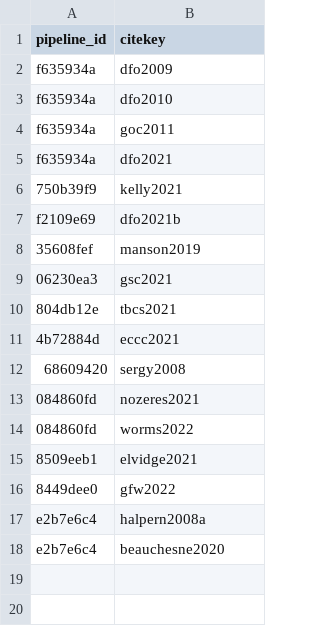
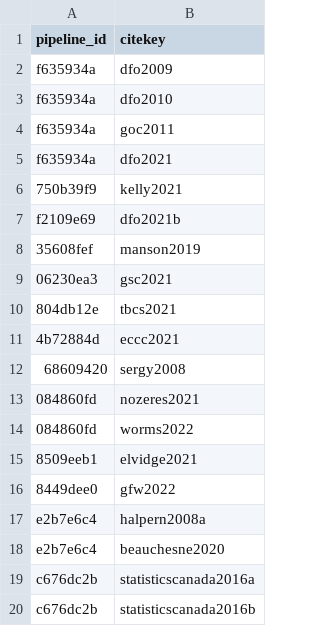
Before and after one commit to Ecosystem-Assessments/pipedat, a CSV file: inst/extdata/pipeline_citekey.csv, drawn as a sheet; the diff names each change by its address in the sheet, - before the commit and + after, or states it on an @@ line.

```diff
--- a/inst/extdata/pipeline_citekey.csv
+++ b/inst/extdata/pipeline_citekey.csv
+row 19: c676dc2b | statisticscanada2016a
+row 20: c676dc2b | statisticscanada2016b
```
Also changed, not shown: inst/extdata/contact.csv, inst/extdata/files_clean.csv, 11 other files.
